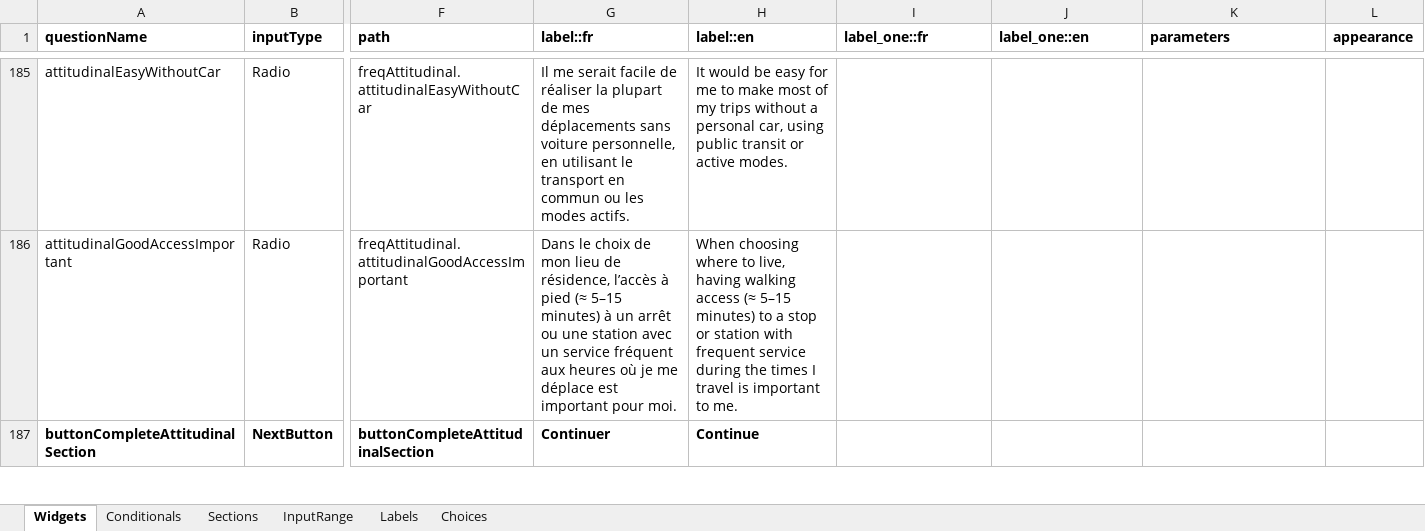
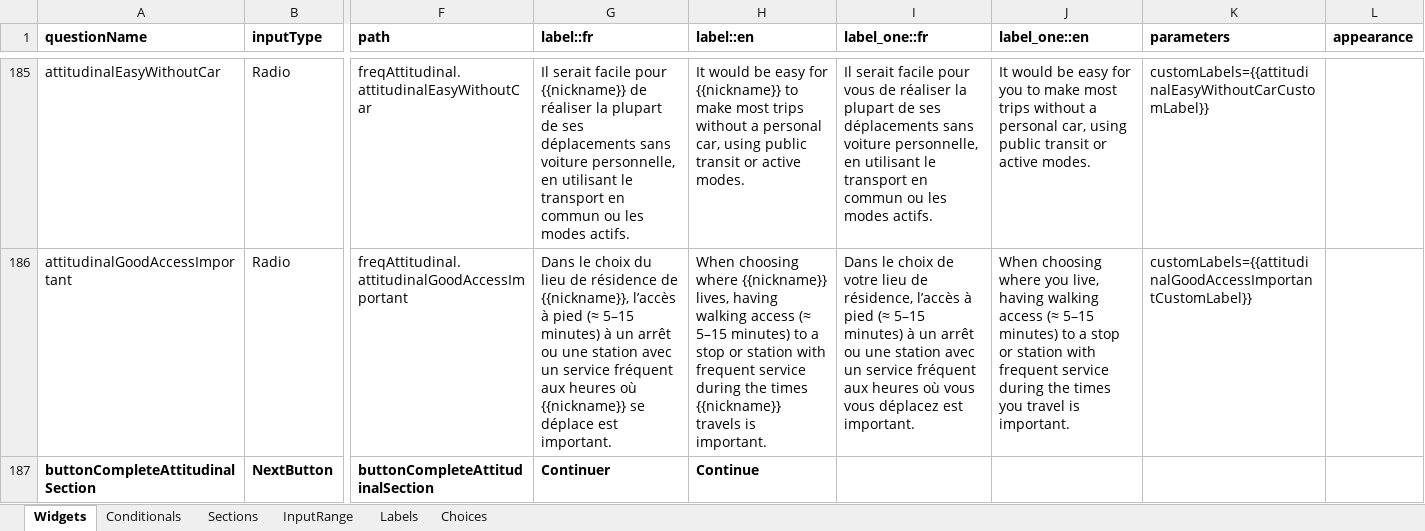
Before and after one commit to chairemobilite/od_mtl, an Excel workbook: survey/references/OD_mtl_2026.xlsx, sheet Widgets, drawn as a sheet; only a part is shown, gaps mark what is left out; values as stored, in another font and other column widths than the file's, no borders; charts and pictures and conditional formats not drawn; the diff covers the shown part only; the diff names each change by its address in the sheet, - before the commit and + after, or states it on an @@ line.

Commit message:
Add missing nickname in custom labels
for barriers and attitudinal sections

```diff
--- a/survey/references/OD_mtl_2026.xlsx (sheet Widgets)
+++ b/survey/references/OD_mtl_2026.xlsx (sheet Widgets)
-G185 (label::fr): Il me serait facile de réaliser la plupart de mes déplacements sans…
+G185 (label::fr): Il serait facile pour {{nickname}} de réaliser la plupart de ses déplacements sans…
-H185 (label::en): …easy for me to make most of my trips without…
+H185 (label::en): …easy for {{nickname}} to make most trips without…
-I185 (label_one::fr): (empty)
+I185 (label_one::fr): Il serait facile pour vous de réaliser la plupart de ses déplacements sans voiture personnelle, en utilisant le transport en commun ou les modes actifs.
-J185 (label_one::en): (empty)
+J185 (label_one::en): It would be easy for you to make most trips without a personal car, using public transit or active modes.
-K185 (parameters): (empty)
+K185 (parameters): customLabels={{attitudinalEasyWithoutCarCustomLabel}}
-G186 (label::fr): …le choix de mon lieu de résidence, l’accès à pied (≈ 5–15 minutes) à un arrêt ou une station avec un service fréquent aux heures où je me déplace est important pour moi.
+G186 (label::fr): …le choix du lieu de résidence de {{nickname}}, l’accès à pied (≈ 5–15 minutes) à un arrêt ou une station avec un service fréquent aux heures où {{nickname}} se déplace est important.
-H186 (label::en): …choosing where to live, having walking access (≈ 5–15 minutes) to a stop or station with frequent service during the times I travel is important to me.
+H186 (label::en): …choosing where {{nickname}} lives, having walking access (≈ 5–15 minutes) to a stop or station with frequent service during the times {{nickname}} travels is important.
-I186 (label_one::fr): (empty)
+I186 (label_one::fr): Dans le choix de votre lieu de résidence, l’accès à pied (≈ 5–15 minutes) à un arrêt ou une station avec un service fréquent aux heures où vous vous déplacez est important.
-J186 (label_one::en): (empty)
+J186 (label_one::en): When choosing where you live, having walking access (≈ 5–15 minutes) to a stop or station with frequent service during the times you travel is important.
-K186 (parameters): (empty)
+K186 (parameters): customLabels={{attitudinalGoodAccessImportantCustomLabel}}
```
Also changed, not shown: 48 edited cells elsewhere in this sheet, 12 other files.
